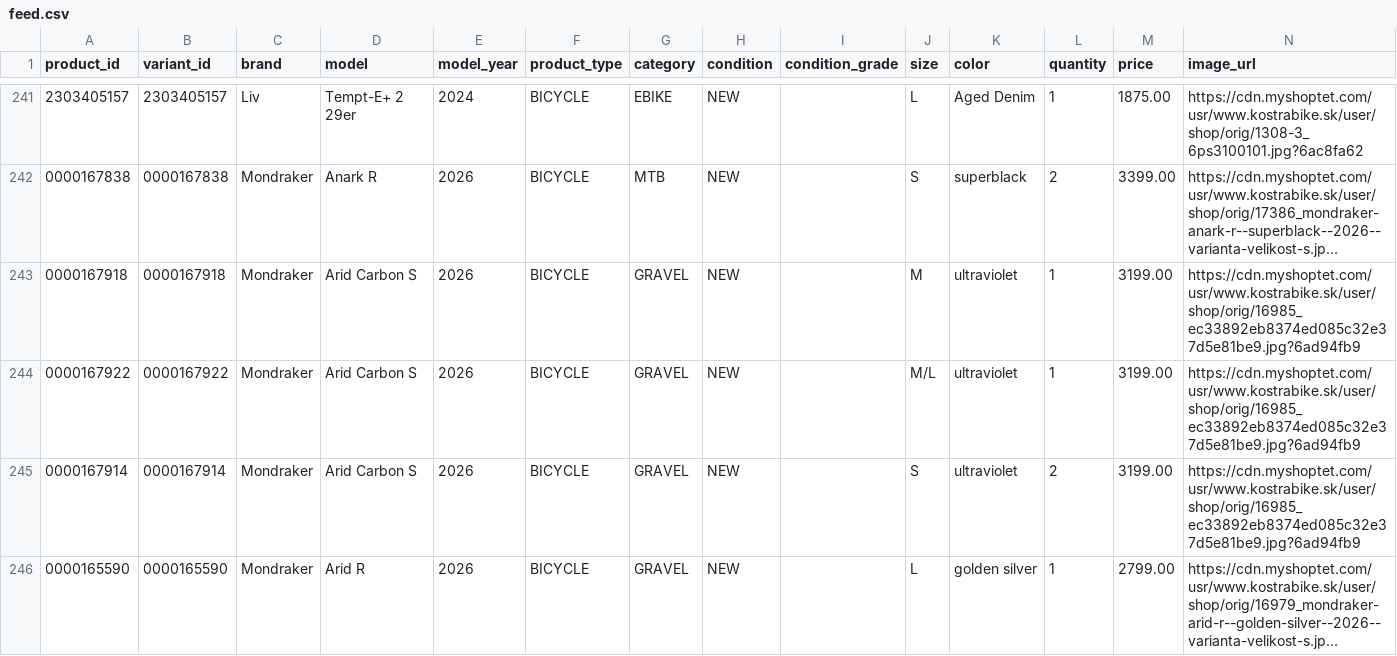
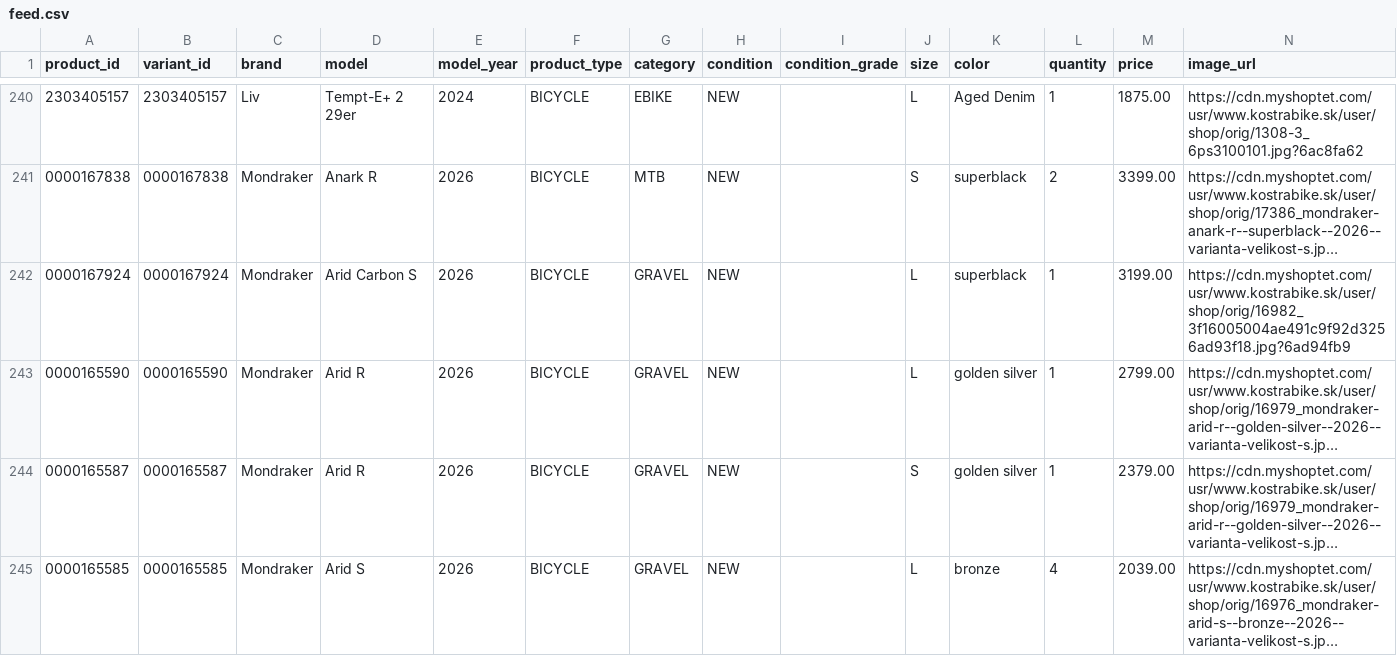
Before and after one commit to kostrabike/kostrabike-feed, a CSV file: docs/feed.csv, drawn as a sheet; only a part is shown, gaps mark what is left out; the shorter side is filled out with more unchanged rows; long unchanged cells end in …; removed rows and columns are numbered as before the commit, all else as after; the diff covers the shown part only; the diff names each change by its address in the sheet, - before the commit and + after, or states it on an @@ line.

```diff
--- a/docs/feed.csv
+++ b/docs/feed.csv
-row 243: 0000167918 | 0000167918 | Mondraker | Arid Carbon S | 2026 | BICYCLE | GRAVEL | NEW |  | M | ultraviolet | 1 | 3199.00 | https://cdn.myshoptet.com/usr/www.kostrabike.sk/user/shop/orig/16985_ec33892eb8374ed085c32e37d5e81be9.jpg?6ad94fb9
-A242 (product_id): 0000167922
+A242 (product_id): 0000167924
-B242 (variant_id): 0000167922
+B242 (variant_id): 0000167924
-J242 (size): M/L
+J242 (size): L
-K242 (color): ultraviolet
+K242 (color): superblack
-N242 (image_url): https://cdn.myshoptet.com/usr/www.kostrabike.sk/user/shop/orig/16985_ec33892eb8374ed085c32e37d5e81be9.jpg?6ad94fb9
+N242 (image_url): https://cdn.myshoptet.com/usr/www.kostrabike.sk/user/shop/orig/16982_3f16005004ae491c9f92d3256ad93f18.jpg?6ad94fb9
-row 245: 0000167914 | 0000167914 | Mondraker | Arid Carbon S | 2026 | BICYCLE | GRAVEL | NEW |  | S | ultraviolet | 2 | 3199.00 | https://cdn.myshoptet.com/usr/www.kostrabike.sk/user/shop/orig/16985_ec33892eb8374ed085c32e37d5e81be9.jpg?6ad94fb9
```
Also changed, not shown: 4 added rows, 3 removed rows and 4 edited cells elsewhere in this file, docs/missing_years.csv, docs/report.csv, 2 other files.
